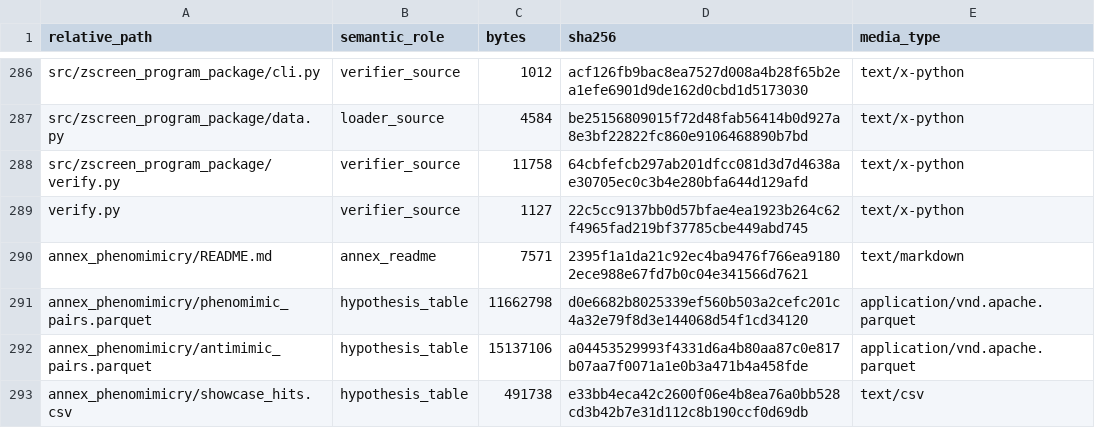
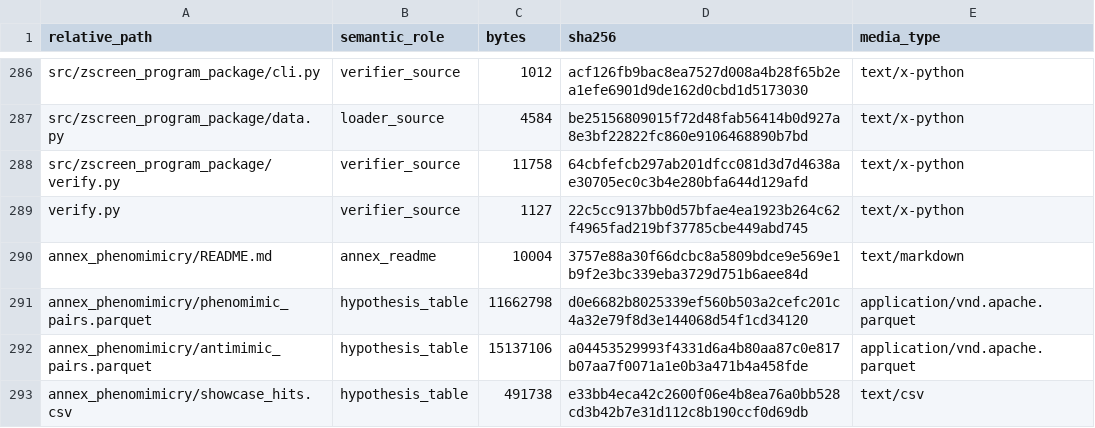
Before and after one commit to Zafrens/zscreen-pilot, a CSV file: provenance/file_manifest.csv, drawn as a sheet; only a part is shown, gaps mark what is left out; the diff covers the shown part only.

```diff
--- a/provenance/file_manifest.csv
+++ b/provenance/file_manifest.csv
@@ -289,3 +289,3 @@ src/zscreen_program_package/verify.py,verifier_source,11758,64cbfefcb297ab201dfc
 verify.py,verifier_source,1127,22c5cc9137bb0d57bfae4ea1923b264c62f4965fad219bf37785cbe449abd745,text/x-python
-annex_phenomimicry/README.md,annex_readme,7571,2395f1a1da21c92ec4ba9476f766ea91802ece988e67fd7b0c04e341566d7621,text/markdown
+annex_phenomimicry/README.md,annex_readme,10004,3757e88a30f66dcbc8a5809bdce9e569e1b9f2e3bc339eba3729d751b6aee84d,text/markdown
 annex_phenomimicry/phenomimic_pairs.parquet,hypothesis_table,11662798,d0e6682b8025339ef560b503a2cefc201c4a32e79f8d3e144068d54f1cd34120,application/vnd.apache.parquet
```
Also changed, not shown: 14 edited cells elsewhere in this file, 7 other files.
